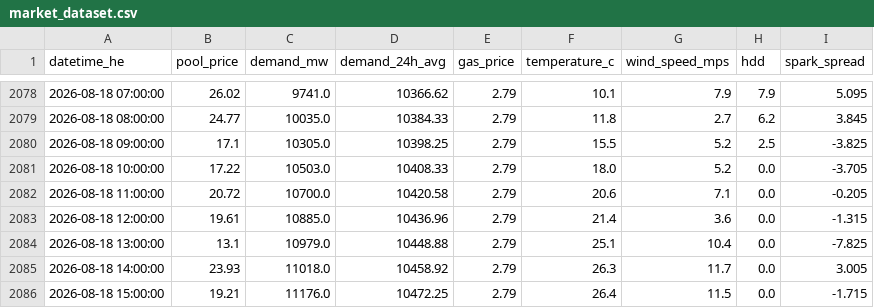
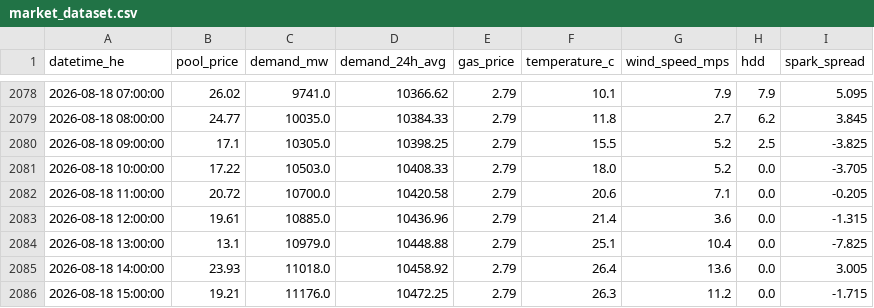
Before and after one commit to a338wong/alberta_energy_market_analytics_dashboard, a CSV file: data/processed/market_dataset.csv, drawn as a sheet; only a part is shown, gaps mark what is left out.

```diff
--- a/data/processed/market_dataset.csv
+++ b/data/processed/market_dataset.csv
@@ -2084,3 +2084,3 @@ datetime_he,pool_price,demand_mw,demand_24h_avg,gas_price,temperature_c,wind_spe
 2026-08-18 13:00:00,13.1,10979.0,10448.88,2.79,25.1,10.4,0.0,-7.825
-2026-08-18 14:00:00,23.93,11018.0,10458.92,2.79,26.3,11.7,0.0,3.005
-2026-08-18 15:00:00,19.21,11176.0,10472.25,2.79,26.4,11.5,0.0,-1.715
+2026-08-18 14:00:00,23.93,11018.0,10458.92,2.79,26.4,13.6,0.0,3.005
+2026-08-18 15:00:00,19.21,11176.0,10472.25,2.79,26.3,11.2,0.0,-1.715
```
Also changed, not shown: data/raw/weather_data.csv.
